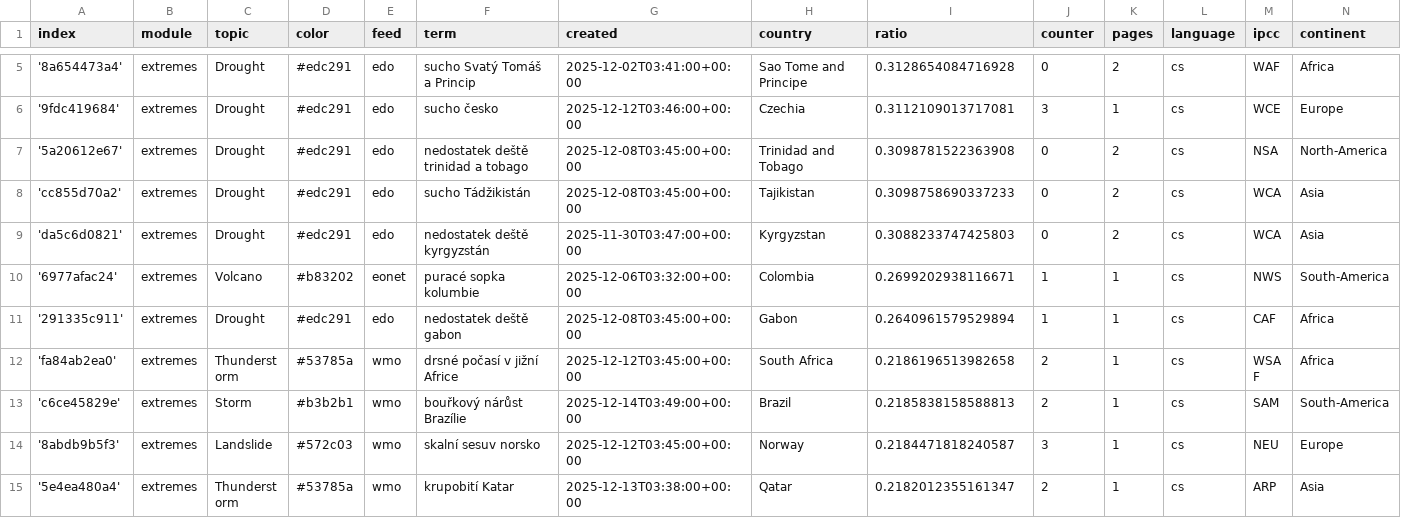
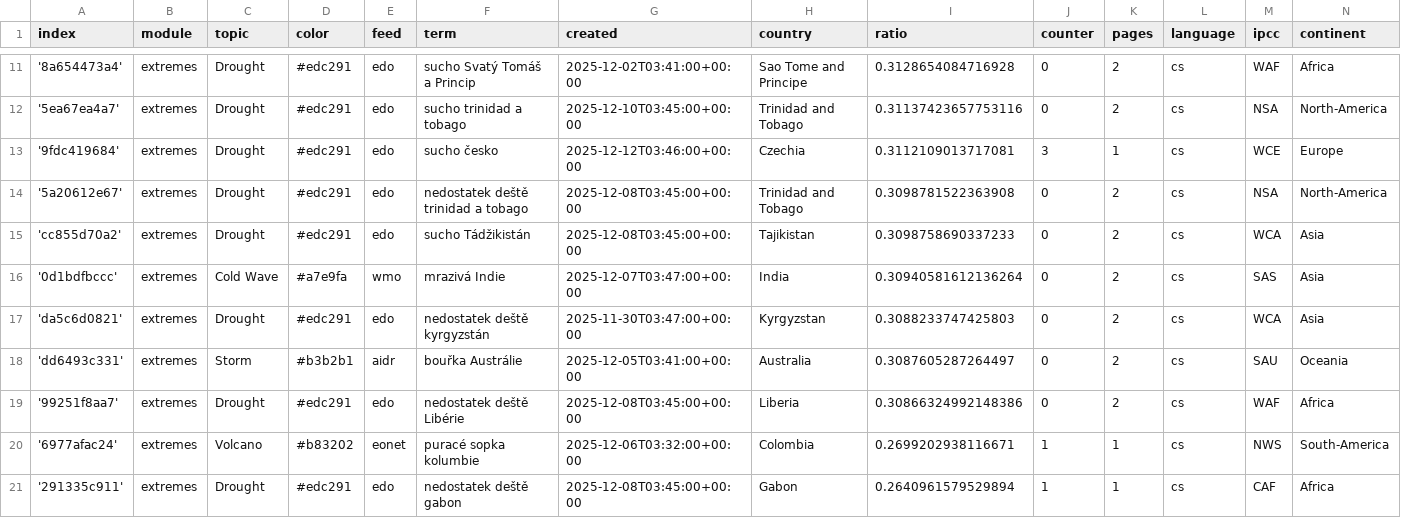
Before and after one commit to Leoniews/czechExtremes, a CSV file: terms.csv, drawn as a sheet; only a part is shown, gaps mark what is left out; the shorter side is filled out with more unchanged rows; the diff covers the shown part only.

Commit message:
Commit from GitHub Actions (import:0.0)

```diff
--- a/terms.csv
+++ b/terms.csv
@@ -5,2 +11,3 @@ index,module,topic,color,feed,term,created,country,ratio,counter,pages,language,
 '8a654473a4',extremes,Drought,#edc291,edo,sucho Svatý Tomáš a Princip,2025-12-02T03:41:00+00:00,Sao Tome and Principe,0.3128654084716928,0,2,cs,WAF,Africa
+'5ea67ea4a7',extremes,Drought,#edc291,edo,sucho trinidad a tobago,2025-12-10T03:45:00+00:00,Trinidad and Tobago,0.31137423657753116,0,2,cs,NSA,North-America
 '9fdc419684',extremes,Drought,#edc291,edo,sucho česko,2025-12-12T03:46:00+00:00,Czechia,0.3112109013717081,3,1,cs,WCE,Europe
@@ -8,3 +15,6 @@ index,module,topic,color,feed,term,created,country,ratio,counter,pages,language,
 'cc855d70a2',extremes,Drought,#edc291,edo,sucho Tádžikistán,2025-12-08T03:45:00+00:00,Tajikistan,0.3098758690337233,0,2,cs,WCA,Asia
+'0d1bdfbccc',extremes,Cold Wave,#a7e9fa,wmo,mrazivá Indie,2025-12-07T03:47:00+00:00,India,0.30940581612136264,0,2,cs,SAS,Asia
 'da5c6d0821',extremes,Drought,#edc291,edo,nedostatek deště kyrgyzstán,2025-11-30T03:47:00+00:00,Kyrgyzstan,0.3088233747425803,0,2,cs,WCA,Asia
+'dd6493c331',extremes,Storm,#b3b2b1,aidr,bouřka Austrálie,2025-12-05T03:41:00+00:00,Australia,0.3087605287264497,0,2,cs,SAU,Oceania
+'99251f8aa7',extremes,Drought,#edc291,edo,nedostatek deště Libérie,2025-12-08T03:45:00+00:00,Liberia,0.30866324992148386,0,2,cs,WAF,Africa
 '6977afac24',extremes,Volcano,#b83202,eonet,puracé sopka kolumbie,2025-12-06T03:32:00+00:00,Colombia,0.2699202938116671,1,1,cs,NWS,South-America
```
Also changed, not shown: 6 added rows elsewhere in this file.
